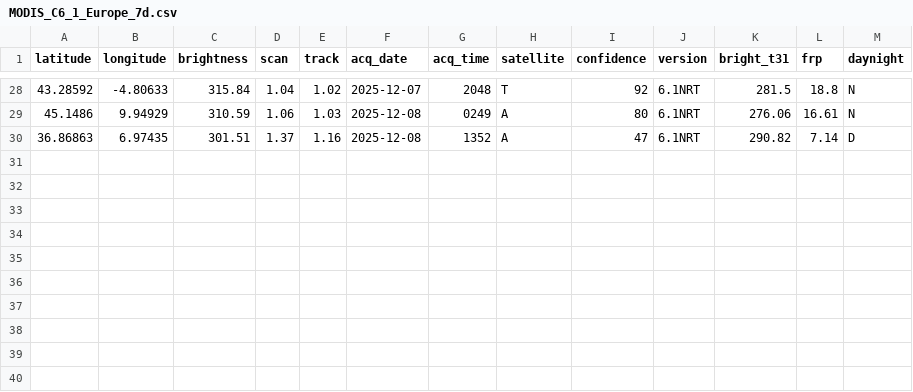
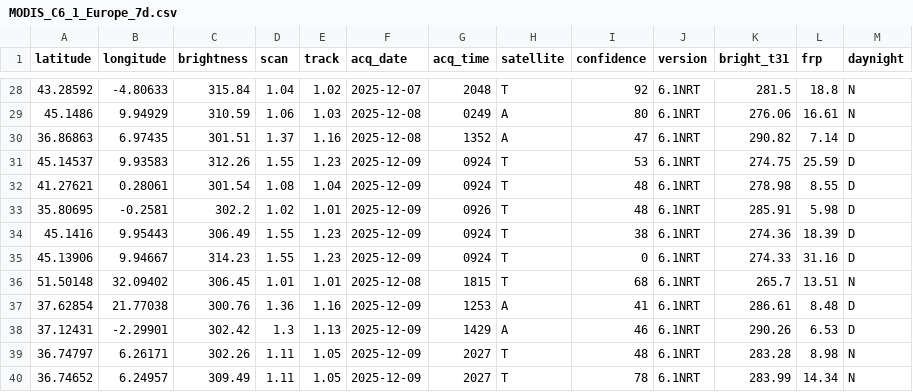
Before and after one commit to gjrichter/data, a CSV file: MODIS_C6_1_Europe_7d.csv, drawn as a sheet; only a part is shown, gaps mark what is left out; the diff names each change by its address in the sheet, - before the commit and + after, or states it on an @@ line.

```diff
--- a/MODIS_C6_1_Europe_7d.csv
+++ b/MODIS_C6_1_Europe_7d.csv
+row 31: 45.14537 | 9.93583 | 312.26 | 1.55 | 1.23 | 2025-12-09 | 0924 | T | 53 | 6.1NRT | 274.75 | 25.59 | D
+row 32: 41.27621 | 0.28061 | 301.54 | 1.08 | 1.04 | 2025-12-09 | 0924 | T | 48 | 6.1NRT | 278.98 | 8.55 | D
+row 33: 35.80695 | -0.2581 | 302.2 | 1.02 | 1.01 | 2025-12-09 | 0926 | T | 48 | 6.1NRT | 285.91 | 5.98 | D
+row 34: 45.1416 | 9.95443 | 306.49 | 1.55 | 1.23 | 2025-12-09 | 0924 | T | 38 | 6.1NRT | 274.36 | 18.39 | D
+row 35: 45.13906 | 9.94667 | 314.23 | 1.55 | 1.23 | 2025-12-09 | 0924 | T | 0 | 6.1NRT | 274.33 | 31.16 | D
+row 36: 51.50148 | 32.09402 | 306.45 | 1.01 | 1.01 | 2025-12-08 | 1815 | T | 68 | 6.1NRT | 265.7 | 13.51 | N
+row 37: 37.62854 | 21.77038 | 300.76 | 1.36 | 1.16 | 2025-12-09 | 1253 | A | 41 | 6.1NRT | 286.61 | 8.48 | D
+row 38: 37.12431 | -2.29901 | 302.42 | 1.3 | 1.13 | 2025-12-09 | 1429 | A | 46 | 6.1NRT | 290.26 | 6.53 | D
+row 39: 36.74797 | 6.26171 | 302.26 | 1.11 | 1.05 | 2025-12-09 | 2027 | T | 48 | 6.1NRT | 283.28 | 8.98 | N
+row 40: 36.74652 | 6.24957 | 309.49 | 1.11 | 1.05 | 2025-12-09 | 2027 | T | 78 | 6.1NRT | 283.99 | 14.34 | N
```
Also changed, not shown: J1_VIIRS_C2_Europe_7d.csv, SUOMI_VIIRS_C2_Europe_7d.csv.
